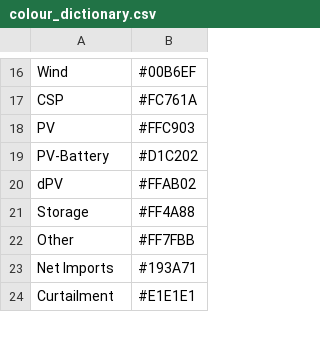
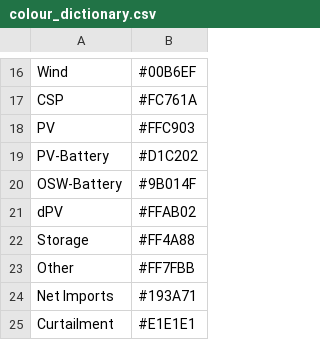
Before and after one commit to NREL/Marmot, a CSV file: marmot/mapping_folder/colour_dictionary.csv, drawn as a sheet; only a part is shown, gaps mark what is left out.

```diff
--- a/marmot/mapping_folder/colour_dictionary.csv
+++ b/marmot/mapping_folder/colour_dictionary.csv
@@ -19,2 +19,3 @@ PV,#FFC903
 PV-Battery,#D1C202
+OSW-Battery,#9B014F
 dPV,#FFAB02
```
Also changed, not shown: marmot/mapping_folder/ordered_gen.csv, 23 other files.
